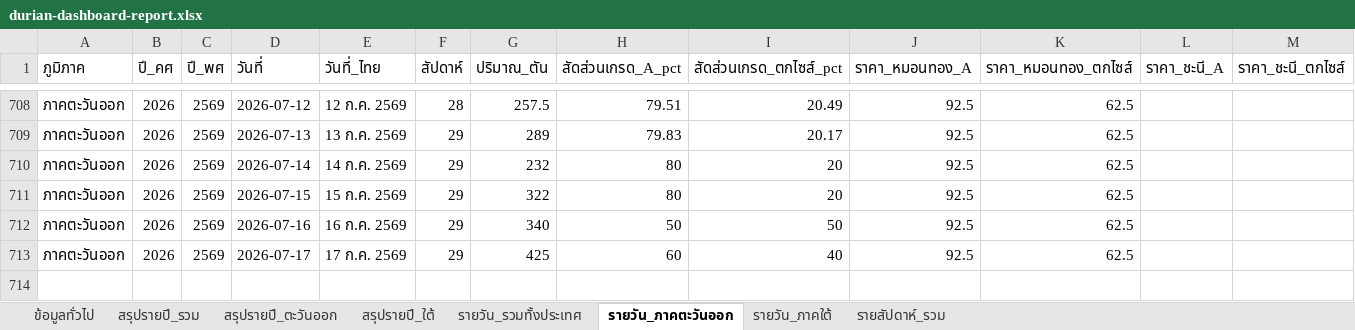
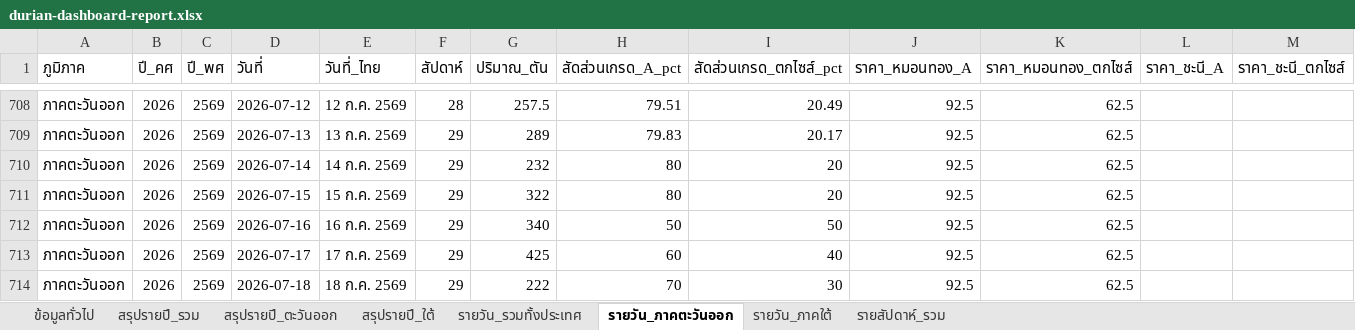
Before and after one commit to yohaken/cursor-agent, an Excel workbook: data/durian-dashboard-report.xlsx, sheet รายวัน_ภาคตะวันออก, drawn as a sheet; only a part is shown, gaps mark what is left out; values as stored, in another font and other column widths than the file's, no borders; rows hold the shown columns only; the diff names each change by its address in the sheet, - before the commit and + after, or states it on an @@ line.

```diff
--- a/data/durian-dashboard-report.xlsx (sheet รายวัน_ภาคตะวันออก)
+++ b/data/durian-dashboard-report.xlsx (sheet รายวัน_ภาคตะวันออก)
+row 714: ภาคตะวันออก | 2026 | 2569 | 2026-07-18 | 18 ก.ค. 2569 | 29 | 222 | 70 | 30 | 92.5 | 62.5
```
Also changed, not shown: sheet รายวัน_รวมทั้งประเทศ, sheet รายวัน_ภาคใต้, sheet รายสัปดาห์_รวม, sheet สรุปรายปี_รวม, sheet สรุปรายปี_ใต้, sheet สรุปรายปี_ตะวันออก, 1 more sheet, 2 other files.
